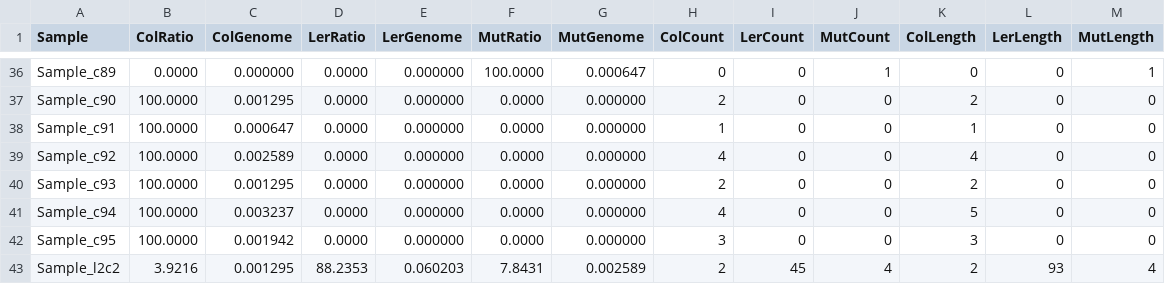
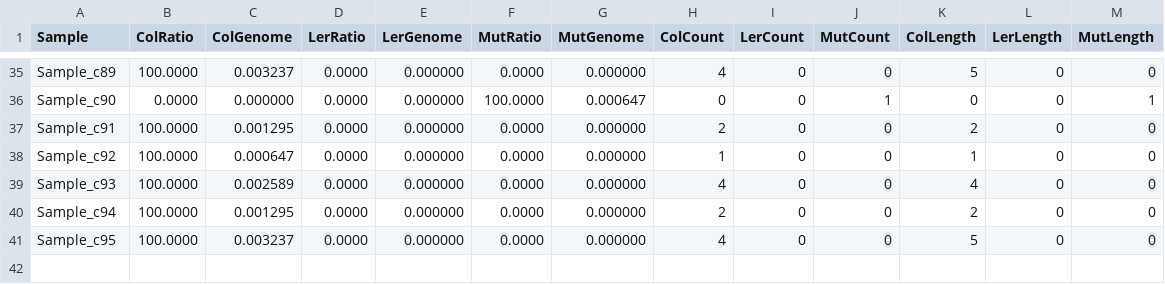
Before and after one commit to zhengxy03/plastid, a TSV file: Atha_cross/results/sample_ratio_summary.tsv, drawn as a sheet; only a part is shown, gaps mark what is left out; removed rows and columns are numbered as before the commit, all else as after; the diff covers the shown part only; the diff names each change by its address in the sheet, - before the commit and + after, or states it on an @@ line.

```diff
--- a/Atha_cross/results/sample_ratio_summary.tsv
+++ b/Atha_cross/results/sample_ratio_summary.tsv
-B35 (ColRatio): 0.0000
+B35 (ColRatio): 100.0000
-C35 (ColGenome): 0.000000
+C35 (ColGenome): 0.003237
-F35 (MutRatio): 100.0000
+F35 (MutRatio): 0.0000
-G35 (MutGenome): 0.000647
+G35 (MutGenome): 0.000000
-H35 (ColCount): 0
+H35 (ColCount): 4
-J35 (MutCount): 1
+J35 (MutCount): 0
-K35 (ColLength): 0
+K35 (ColLength): 5
-M35 (MutLength): 1
+M35 (MutLength): 0
-B36 (ColRatio): 100.0000
+B36 (ColRatio): 0.0000
-C36 (ColGenome): 0.001295
+C36 (ColGenome): 0.000000
-F36 (MutRatio): 0.0000
+F36 (MutRatio): 100.0000
-G36 (MutGenome): 0.000000
+G36 (MutGenome): 0.000647
-H36 (ColCount): 2
+H36 (ColCount): 0
-J36 (MutCount): 0
+J36 (MutCount): 1
-K36 (ColLength): 2
+K36 (ColLength): 0
-M36 (MutLength): 0
+M36 (MutLength): 1
-C37 (ColGenome): 0.000647
+C37 (ColGenome): 0.001295
-H37 (ColCount): 1
+H37 (ColCount): 2
-K37 (ColLength): 1
+K37 (ColLength): 2
-C38 (ColGenome): 0.002589
+C38 (ColGenome): 0.000647
-H38 (ColCount): 4
+H38 (ColCount): 1
-K38 (ColLength): 4
+K38 (ColLength): 1
-C39 (ColGenome): 0.001295
+C39 (ColGenome): 0.002589
-H39 (ColCount): 2
+H39 (ColCount): 4
-K39 (ColLength): 2
+K39 (ColLength): 4
-C40 (ColGenome): 0.003237
+C40 (ColGenome): 0.001295
-H40 (ColCount): 4
+H40 (ColCount): 2
-K40 (ColLength): 5
+K40 (ColLength): 2
-C41 (ColGenome): 0.001942
+C41 (ColGenome): 0.003237
-H41 (ColCount): 3
+H41 (ColCount): 4
-K41 (ColLength): 3
+K41 (ColLength): 5
-row 43: Sample_l2c2 | 3.9216 | 0.001295 | 88.2353 | 0.060203 | 7.8431 | 0.002589 | 2 | 45 | 4 | 2 | 93 | 4
```
Also changed, not shown: 1 added row, 5 removed rows and 53 edited cells elsewhere in this file, Atha_cross/results/F2_GT_matrix_with_header.tsv, Atha_cross/results/sample_ratio_tmp.tsv, 5 other files.
